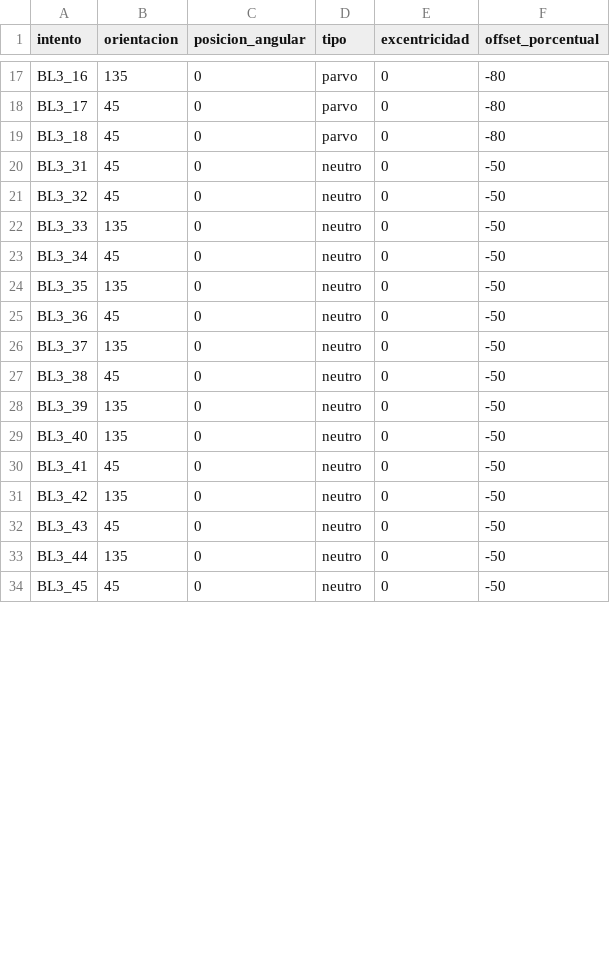
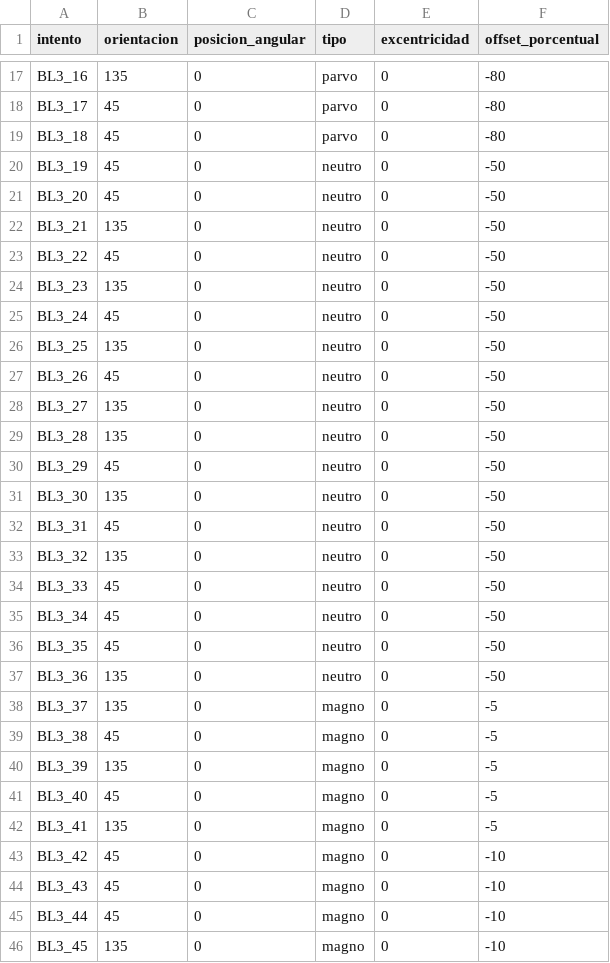
Before and after one commit to compneurobilbao/begibraintool, a CSV file: src/CSV_protocol_config_files/module_1_test_3_CS.csv, drawn as a sheet; only a part is shown, gaps mark what is left out; the diff covers the shown part only.

```diff
--- a/src/CSV_protocol_config_files/module_1_test_3_CS.csv
+++ b/src/CSV_protocol_config_files/module_1_test_3_CS.csv
@@ -19,16 +19,28 @@ BL3_17;45;0;parvo;0;-80
 BL3_18;45;0;parvo;0;-80
+BL3_19;45;0;neutro;0;-50
+BL3_20;45;0;neutro;0;-50
+BL3_21;135;0;neutro;0;-50
+BL3_22;45;0;neutro;0;-50
+BL3_23;135;0;neutro;0;-50
+BL3_24;45;0;neutro;0;-50
+BL3_25;135;0;neutro;0;-50
+BL3_26;45;0;neutro;0;-50
+BL3_27;135;0;neutro;0;-50
+BL3_28;135;0;neutro;0;-50
+BL3_29;45;0;neutro;0;-50
+BL3_30;135;0;neutro;0;-50
 BL3_31;45;0;neutro;0;-50
-BL3_32;45;0;neutro;0;-50
-BL3_33;135;0;neutro;0;-50
+BL3_32;135;0;neutro;0;-50
+BL3_33;45;0;neutro;0;-50
 BL3_34;45;0;neutro;0;-50
-BL3_35;135;0;neutro;0;-50
-BL3_36;45;0;neutro;0;-50
-BL3_37;135;0;neutro;0;-50
-BL3_38;45;0;neutro;0;-50
-BL3_39;135;0;neutro;0;-50
-BL3_40;135;0;neutro;0;-50
-BL3_41;45;0;neutro;0;-50
-BL3_42;135;0;neutro;0;-50
-BL3_43;45;0;neutro;0;-50
-BL3_44;135;0;neutro;0;-50
-BL3_45;45;0;neutro;0;-50
+BL3_35;45;0;neutro;0;-50
+BL3_36;135;0;neutro;0;-50
+BL3_37;135;0;magno;0;-5
+BL3_38;45;0;magno;0;-5
+BL3_39;135;0;magno;0;-5
+BL3_40;45;0;magno;0;-5
+BL3_41;135;0;magno;0;-5
+BL3_42;45;0;magno;0;-10
+BL3_43;45;0;magno;0;-10
+BL3_44;45;0;magno;0;-10
+BL3_45;135;0;magno;0;-10
```
Also changed, not shown: 12 removed rows and 14 edited cells elsewhere in this file, 3 other files.
